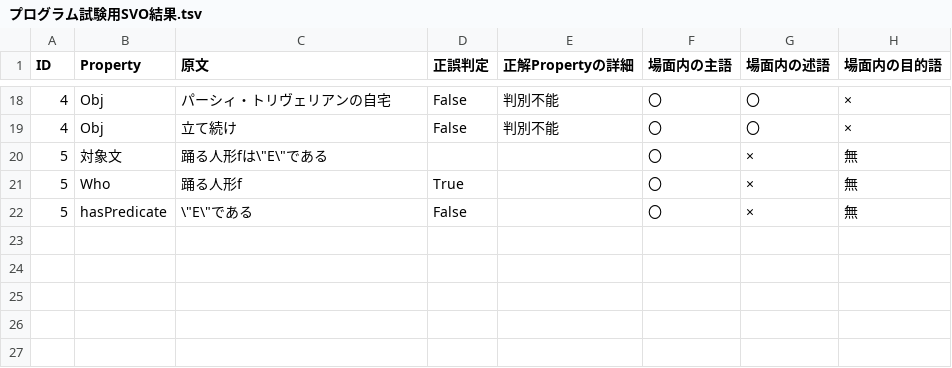
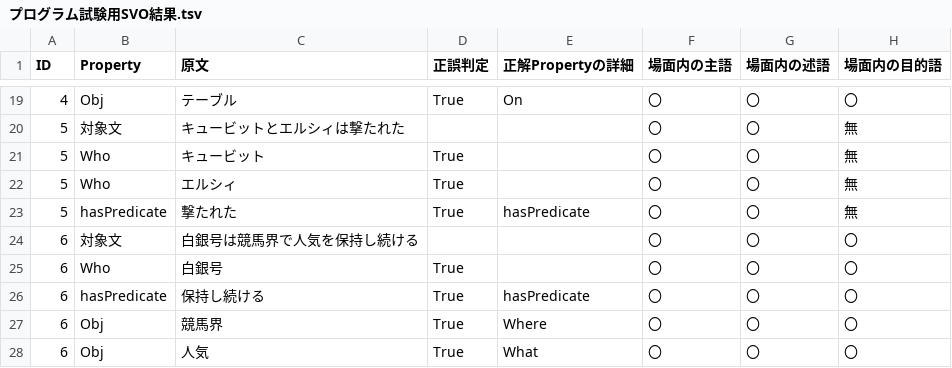
Before and after one commit to rikk-2/-KG-, a TSV file: 係り受け解析を用いた推理小説KG構築支援ツール/experiment/プログラム試験用SVO結果.tsv, drawn as a sheet; only a part is shown, gaps mark what is left out; the diff covers the shown part only.

```diff
--- a/係り受け解析を用いた推理小説KG構築支援ツール/experiment/プログラム試験用SVO結果.tsv
+++ b/係り受け解析を用いた推理小説KG構築支援ツール/experiment/プログラム試験用SVO結果.tsv
@@ -18,5 +19,10 @@ ID	Property	原文	正誤判定	正解Propertyの詳細	場面内の主語	場
-4	Obj	パーシィ・トリヴェリアンの自宅	False	判別不能	〇	〇	×
-4	Obj	立て続け	False	判別不能	〇	〇	×
-5	対象文	"踊る人形fは\""E\""である"			〇	×	無
-5	Who	踊る人形f	True		〇	×	無
-5	hasPredicate	"\""E\""である"	False		〇	×	無
+4	Obj	テーブル	True	On	〇	〇	〇
+5	対象文	キュービットとエルシィは撃たれた			〇	〇	無
+5	Who	キュービット	True		〇	〇	無
+5	Who	エルシィ	True		〇	〇	無
+5	hasPredicate	撃たれた	True	hasPredicate	〇	〇	無
+6	対象文	白銀号は競馬界で人気を保持し続ける			〇	〇	〇
+6	Who	白銀号	True		〇	〇	〇
+6	hasPredicate	保持し続ける	True	hasPredicate	〇	〇	〇
+6	Obj	競馬界	True	Where	〇	〇	〇
+6	Obj	人気	True	What	〇	〇	〇
```
Also changed, not shown: 5 added rows, 4 removed rows and 25 edited cells elsewhere in this file, 係り受け解析を用いた推理小説KG構築支援ツール/experiment/DevilsFootSVO結果.tsv, 係り受け解析を用いた推理小説KG構築支援ツール/experiment/ResidentPatientSVO結果.tsv, 9 other files.
